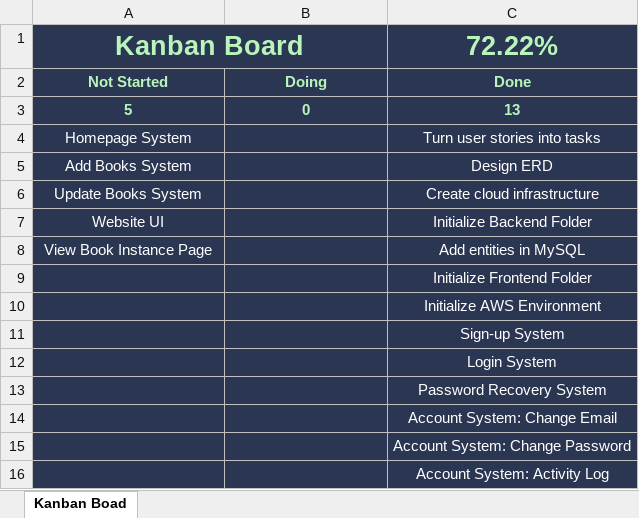
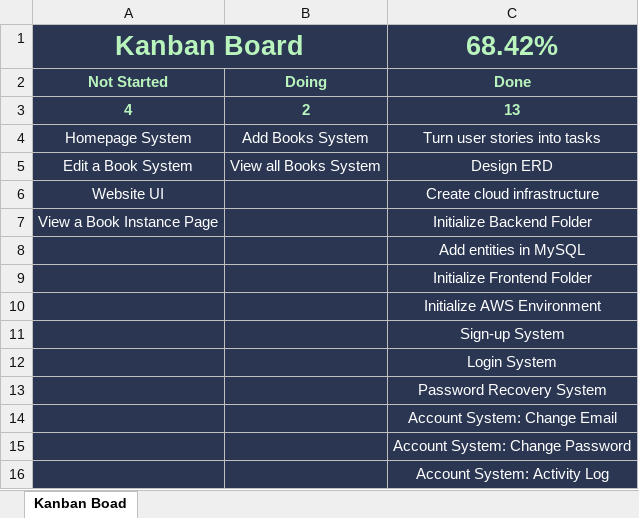
Before and after one commit to teruteruOuO/NoteStrip, an Excel workbook: documents/Kanban Board.xlsx, sheet Kanban Boad, drawn as a sheet; values as stored, in another font and other column widths than the file's, no borders; the diff names each change by its address in the sheet, - before the commit and + after, or states it on an @@ line.

Commit message:
Initialized Add Book and Retrieve all Books API
Allows users to add a book. Also allows them to retrieve all books. Will be edited later to add pagination

```diff
--- a/documents/Kanban Board.xlsx (sheet Kanban Boad)
+++ b/documents/Kanban Board.xlsx (sheet Kanban Boad)
-C1: 72.22%
+C1: 68.42%
-A3: 5
+A3: 4
-B3: 0
+B3: 2
-B4: (empty)
+B4: Add Books System
-A5: Add Books System
+A5: Edit a Book System
-B5: (empty)
+B5: View all Books System
-A6: Update Books System
+A6: Website UI
-A7: Website UI
+A7: View a Book Instance Page
-A8: View Book Instance Page
+A8: (empty)
```
Also changed, not shown: 23 other files.
